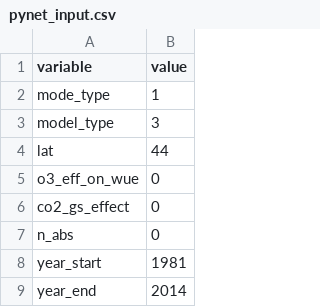
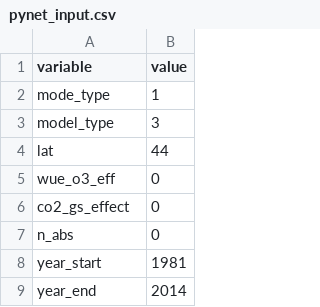
Before and after one commit to Jack-Hastings/PYnET, a CSV file: Input/pynet_input.csv, drawn as a sheet; only a part is shown.

```diff
--- a/Input/pynet_input.csv
+++ b/Input/pynet_input.csv
@@ -4,3 +4,3 @@ model_type,3
 lat,44
-o3_eff_on_wue,0
+wue_o3_eff,0
 co2_gs_effect,0
```
Also changed, not shown: Input/shared_variables.csv, 2 other files.
